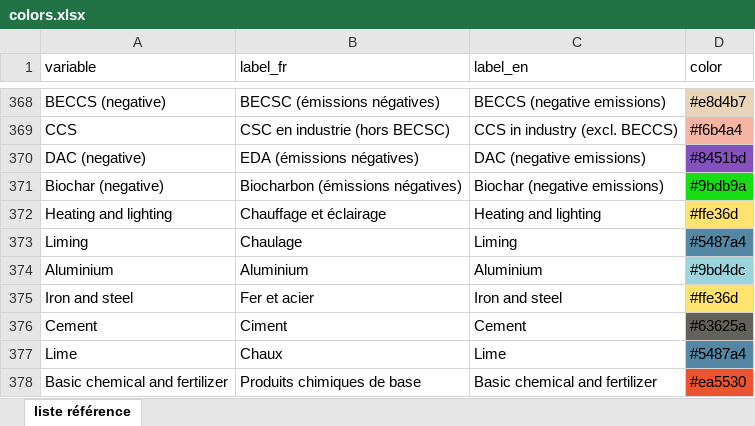
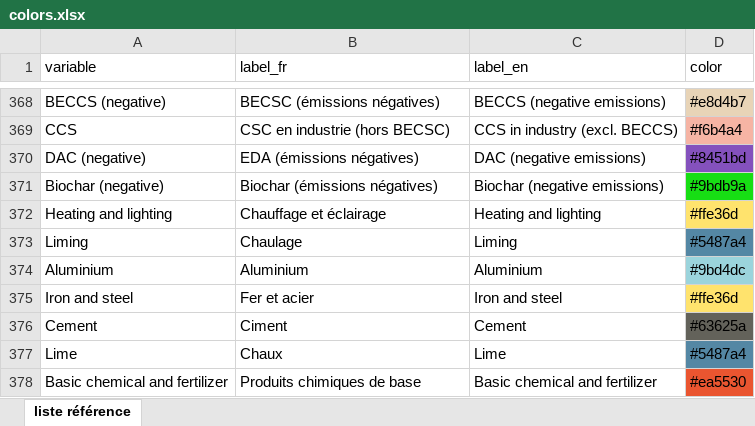
Before and after one commit to domrivest/genGraphIET, an Excel workbook: assets/colors.xlsx, sheet liste référence, drawn as a sheet; only a part is shown, gaps mark what is left out; values as stored, in another font and other column widths than the file's, no borders; the diff names each change by its address in the sheet, - before the commit and + after, or states it on an @@ line.

Commit message:
Add files via upload

```diff
--- a/assets/colors.xlsx (sheet liste référence)
+++ b/assets/colors.xlsx (sheet liste référence)
-B371 (label_fr): Biocharbon (émissions négatives)
+B371 (label_fr): Biochar (émissions négatives)
```
